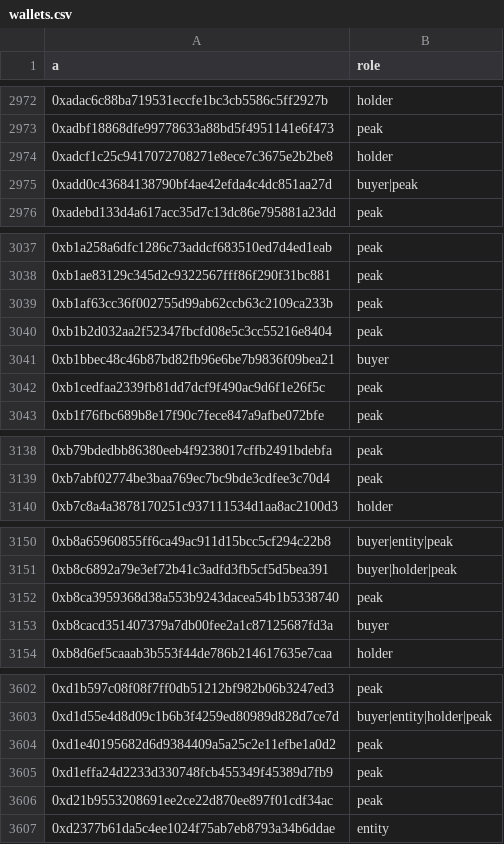
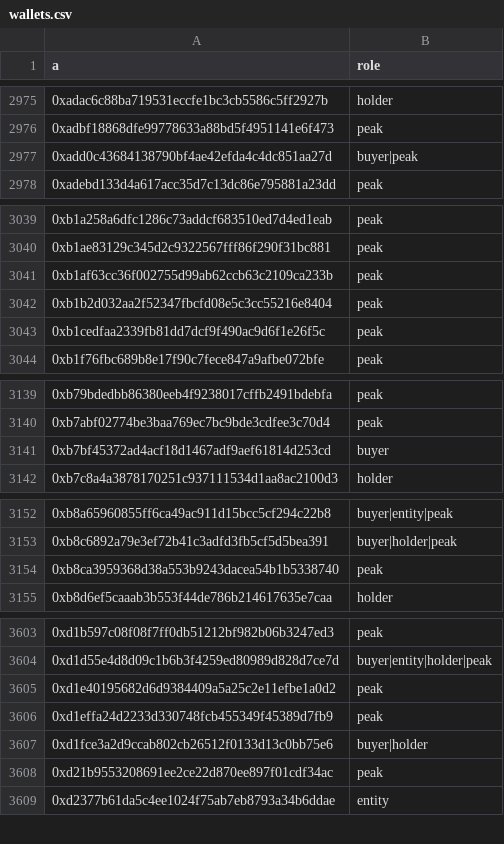
Before and after one commit to cianfru/GME, a CSV file: data/bq/wallets.csv, drawn as a sheet; only a part is shown, gaps mark what is left out; removed rows and columns are numbered as before the commit, all else as after; the diff covers the shown part only; the diff names each change by its address in the sheet, - before the commit and + after, or states it on an @@ line.

```diff
--- a/data/bq/wallets.csv
+++ b/data/bq/wallets.csv
-row 2974: 0xadcf1c25c9417072708271e8ece7c3675e2b2be8 | holder
-row 3041: 0xb1bbec48c46b87bd82fb96e6be7b9836f09bea21 | buyer
+row 3141: 0xb7bf45372ad4acf18d1467adf9aef61814d253cd | buyer
-row 3153: 0xb8cacd351407379a7db00fee2a1c87125687fd3a | buyer
+row 3607: 0xd1fce3a2d9ccab802cb26512f0133d13c0bb75e6 | buyer|holder
```
Also changed, not shown: 9 added rows, 5 removed rows and 24 edited cells elsewhere in this file, 2 other files.
